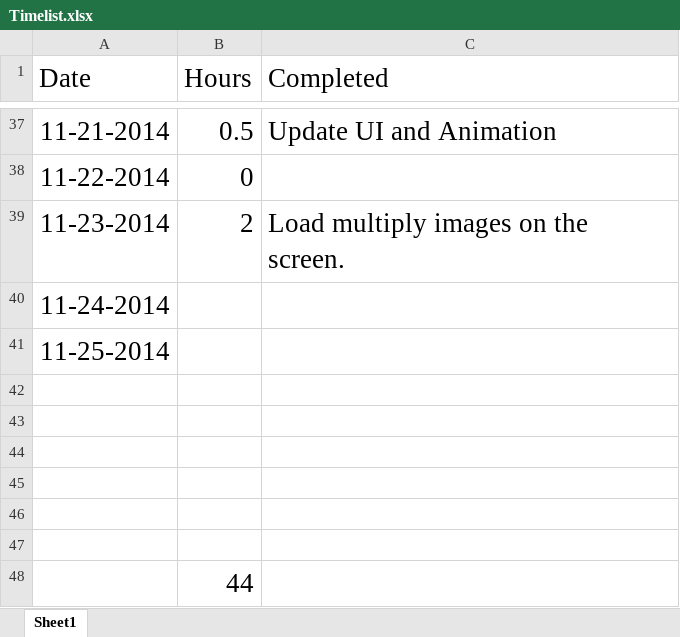
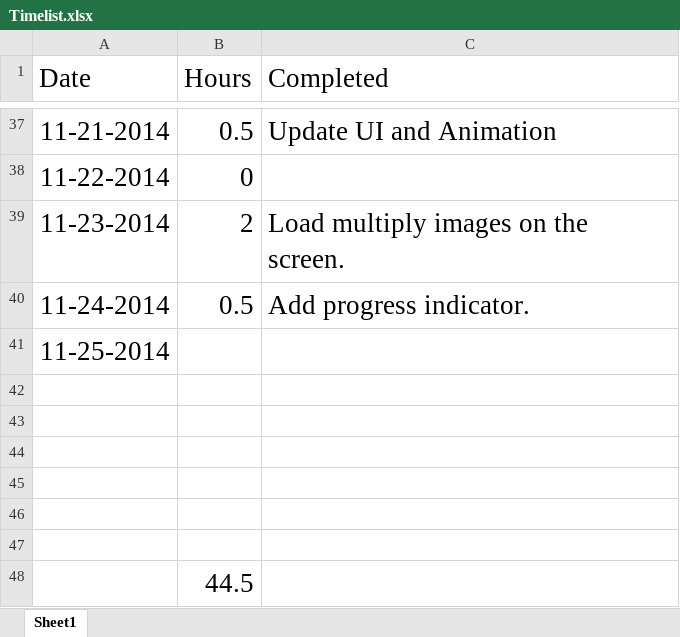
Before and after one commit to yiqin/Voice, an Excel workbook: Timelist.xlsx, sheet Sheet1, drawn as a sheet; only a part is shown, gaps mark what is left out; values as stored, in another font and other column widths than the file's, no borders; the diff names each change by its address in the sheet, - before the commit and + after, or states it on an @@ line.

Commit message:
Add ProgressHUB

```diff
--- a/Timelist.xlsx (sheet Sheet1)
+++ b/Timelist.xlsx (sheet Sheet1)
-B40 (Hours): (empty)
+B40 (Hours): 0.5
-C40 (Completed): (empty)
+C40 (Completed): Add progress indicator.
-B48 (Hours): 44
+B48 (Hours): 44.5
```
Also changed, not shown: 15 other files.
